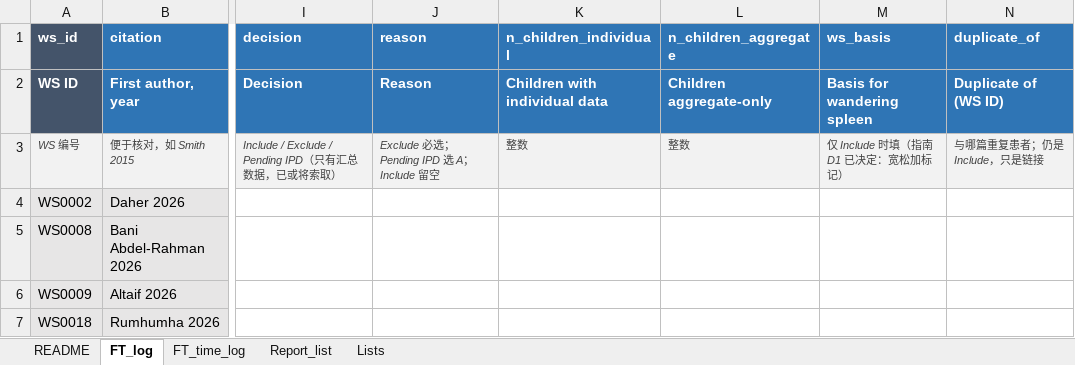
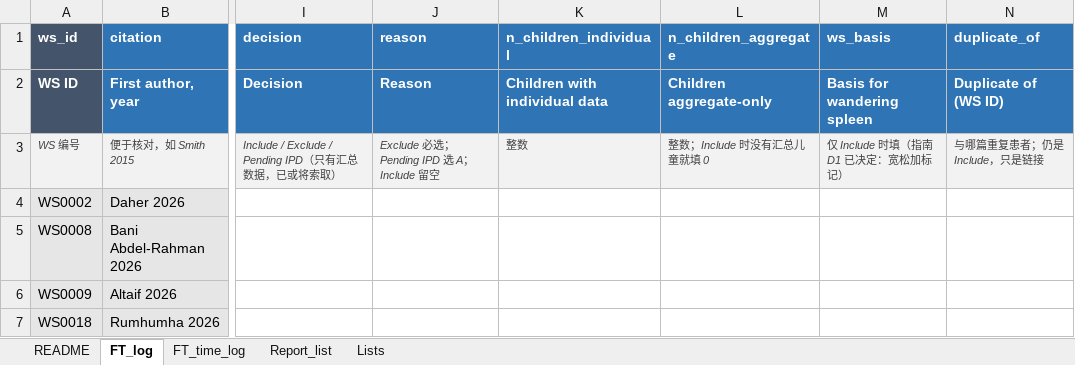
Before and after one commit to hthien76413-dotcom/Spleen, an Excel workbook: search/screening/fulltext/formal_workbooks/FT_R2_blank.xlsx, sheet FT_log, drawn as a sheet; only a part is shown, gaps mark what is left out; values as stored, in another font and other column widths than the file's, no borders; the diff names each change by its address in the sheet, - before the commit and + after, or states it on an @@ line.

```diff
--- a/search/screening/fulltext/formal_workbooks/FT_R2_blank.xlsx (sheet FT_log)
+++ b/search/screening/fulltext/formal_workbooks/FT_R2_blank.xlsx (sheet FT_log)
-L3 (n_children_aggregate): 整数
+L3 (n_children_aggregate): 整数；Include 时没有汇总儿童就填 0
```
Also changed, not shown: sheet Lists, sheet README, Extraction workbook - template (draft).xlsx, search/screening/fulltext/formal_workbooks/FT_R1_blank.xlsx, 5 other files.
